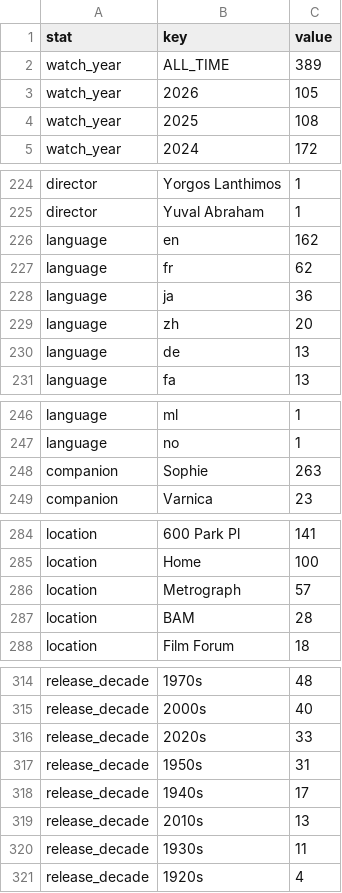
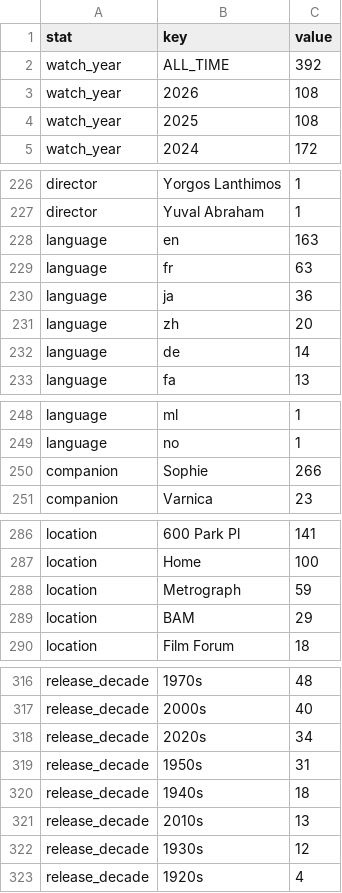
Before and after one commit to shreshthkhilani/shreshth-filmstruck, a CSV file: data/stats.csv, drawn as a sheet; only a part is shown, gaps mark what is left out; the diff covers the shown part only.

```diff
--- a/data/stats.csv
+++ b/data/stats.csv
@@ -1,4 +1,4 @@
 stat,key,value
-watch_year,ALL_TIME,389
-watch_year,2026,105
+watch_year,ALL_TIME,392
+watch_year,2026,108
 watch_year,2025,108
@@ -225,7 +227,7 @@ director,Yorgos Lanthimos,1
 director,Yuval Abraham,1
-language,en,162
-language,fr,62
+language,en,163
+language,fr,63
 language,ja,36
 language,zh,20
-language,de,13
+language,de,14
 language,fa,13
@@ -247,3 +249,3 @@ language,ml,1
 language,no,1
-companion,Sophie,263
+companion,Sophie,266
 companion,Varnica,23
@@ -285,4 +287,4 @@ location,600 Park Pl,141
 location,Home,100
-location,Metrograph,57
-location,BAM,28
+location,Metrograph,59
+location,BAM,29
 location,Film Forum,18
@@ -315,7 +317,7 @@ release_decade,1970s,48
 release_decade,2000s,40
-release_decade,2020s,33
+release_decade,2020s,34
 release_decade,1950s,31
-release_decade,1940s,17
+release_decade,1940s,18
 release_decade,2010s,13
-release_decade,1930s,11
+release_decade,1930s,12
 release_decade,1920s,4
```
Also changed, not shown: 4 added rows and 2 removed rows elsewhere in this file, data/films.csv, data/log.csv.
